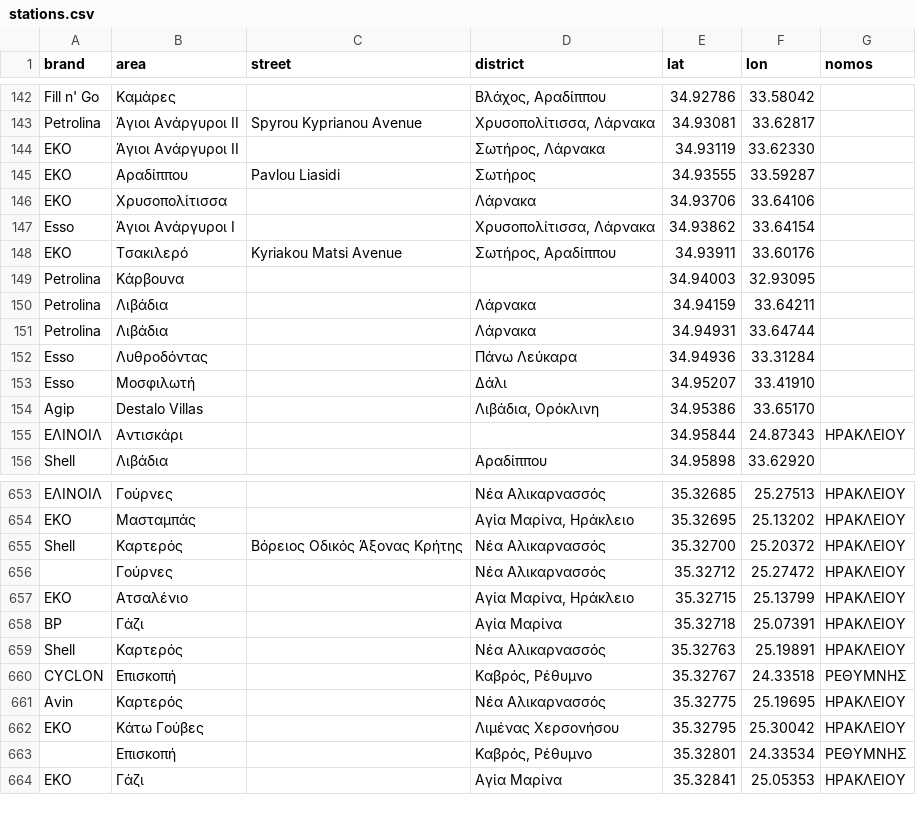
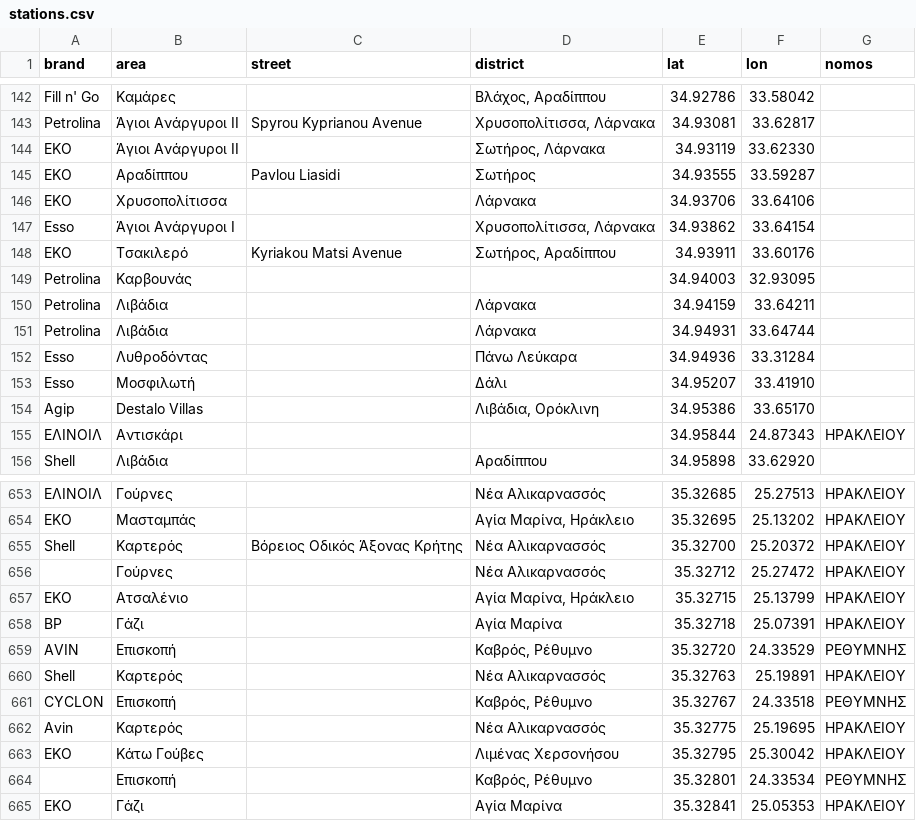
Before and after one commit to pavlidisnick/diadromi-data, a CSV file: stations.csv, drawn as a sheet; only a part is shown, gaps mark what is left out.

```diff
--- a/stations.csv
+++ b/stations.csv
@@ -148,3 +148,3 @@ Esso,Άγιοι Ανάργυροι Ι,,"Χρυσοπολίτισσα, Λάρνα
 EKO,Τσακιλερό,Kyriakou Matsi Avenue,"Σωτήρος, Αραδίππου",34.93911,33.60176,
-Petrolina,Κάρβουνα,,,34.94003,32.93095,
+Petrolina,Καρβουνάς,,,34.94003,32.93095,
 Petrolina,Λιβάδια,,Λάρνακα,34.94159,33.64211,
@@ -658,2 +658,3 @@ EKO,Ατσαλένιο,,"Αγία Μαρίνα, Ηράκλειο",35.32715,25.13
 BP,Γάζι,,Αγία Μαρίνα,35.32718,25.07391,ΗΡΑΚΛΕΙΟΥ
+AVIN,Επισκοπή,,"Καβρός, Ρέθυμνο",35.32720,24.33529,ΡΕΘΥΜΝΗΣ
 Shell,Καρτερός,,Νέα Αλικαρνασσός,35.32763,25.19891,ΗΡΑΚΛΕΙΟΥ
```
Also changed, not shown: 1 other file.
